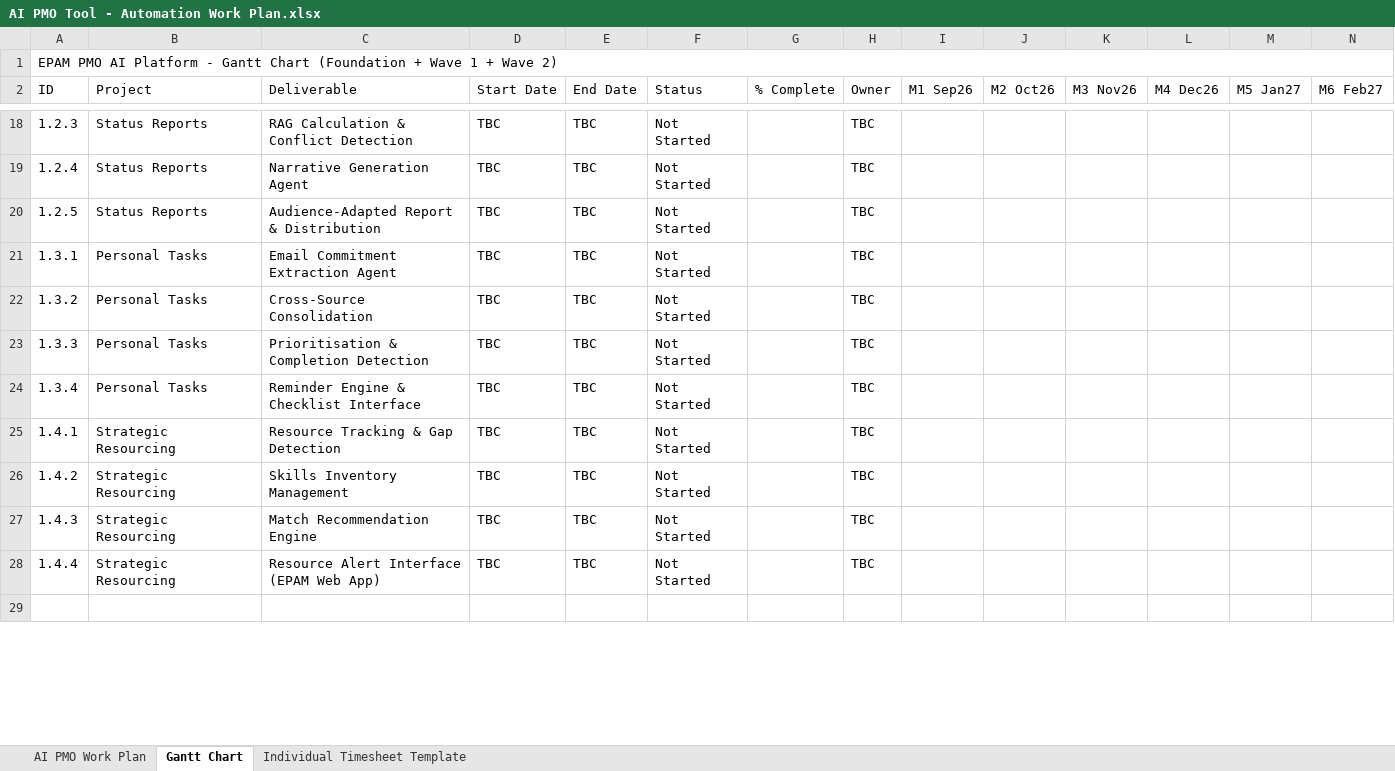
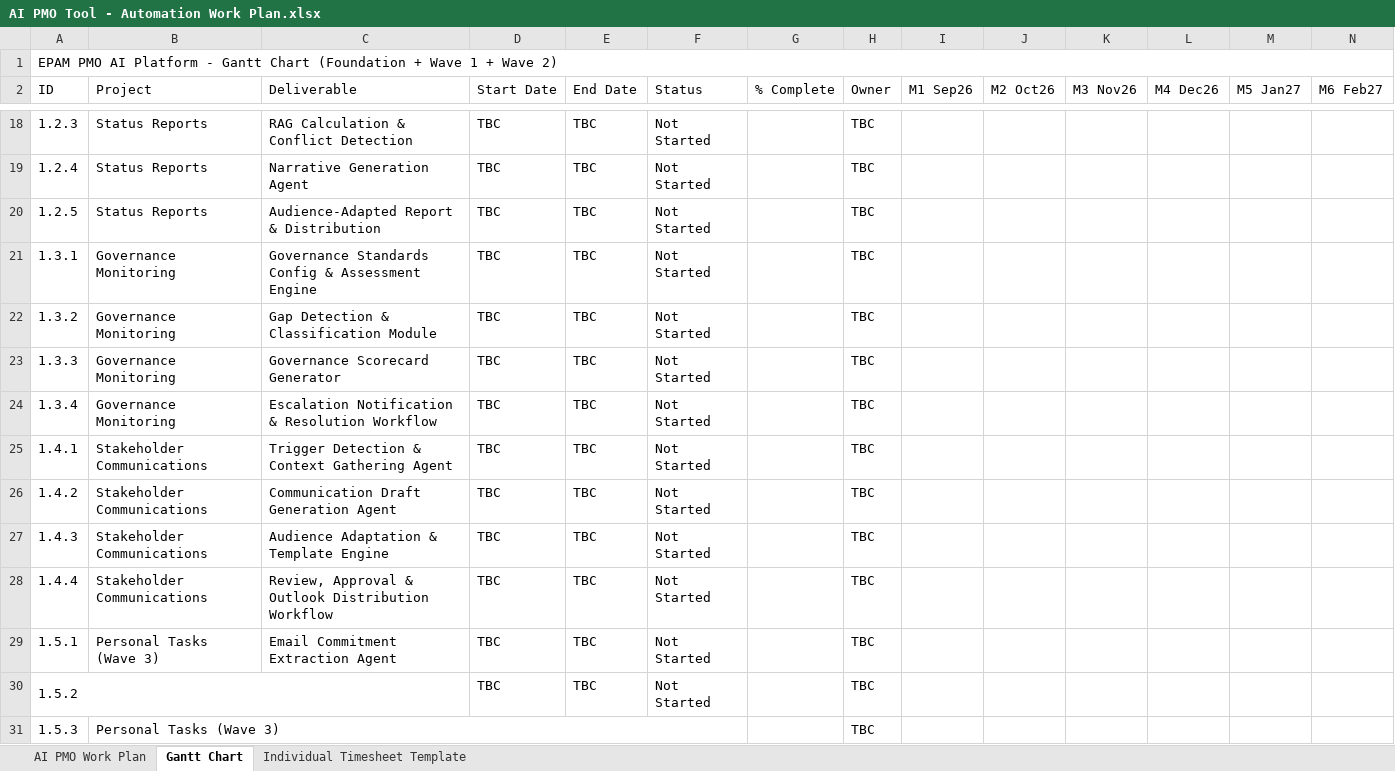
Before and after one commit to aohagan1234/AI-PMO-Solution, an Excel workbook: AI PMO Tool - Automation Work Plan.xlsx, sheet Gantt Chart, drawn as a sheet; only a part is shown, gaps mark what is left out; the shorter side is filled out with more unchanged rows; values as stored, in another font and other column widths than the file's, no cell formats; rows hold the shown columns only; the diff covers the shown part only; the diff names each change by its address in the sheet, - before the commit and + after, or states it on an @@ line.

```diff
--- a/AI PMO Tool - Automation Work Plan.xlsx (sheet Gantt Chart)
+++ b/AI PMO Tool - Automation Work Plan.xlsx (sheet Gantt Chart)
-B21:B24 (Project): Personal Tasks
+B21:B24 (Project): Governance Monitoring
-C21 (Deliverable): Email Commitment Extraction Agent
+C21 (Deliverable): Governance Standards Config & Assessment Engine
-C22 (Deliverable): Cross-Source Consolidation
+C22 (Deliverable): Gap Detection & Classification Module
-C23 (Deliverable): Prioritisation & Completion Detection
+C23 (Deliverable): Governance Scorecard Generator
-C24 (Deliverable): Reminder Engine & Checklist Interface
+C24 (Deliverable): Escalation Notification & Resolution Workflow
-B25:B28 (Project): Strategic Resourcing
+B25:B28 (Project): Stakeholder Communications
-C25 (Deliverable): Resource Tracking & Gap Detection
+C25 (Deliverable): Trigger Detection & Context Gathering Agent
-C26 (Deliverable): Skills Inventory Management
+C26 (Deliverable): Communication Draft Generation Agent
-C27 (Deliverable): Match Recommendation Engine
+C27 (Deliverable): Audience Adaptation & Template Engine
-C28 (Deliverable): Resource Alert Interface (EPAM Web App)
+C28 (Deliverable): Review, Approval & Outlook Distribution Workflow
+row 29: 1.5.1 | Personal Tasks (Wave 3) | Email Commitment Extraction Agent | TBC | TBC | Not Started |  | TBC
+row 30: 1.5.2 |  |  | TBC | TBC | Not Started |  | TBC
+row 31: 1.5.3 | Personal Tasks (Wave 3) |  |  |  |  |  | TBC
```
Also changed, not shown: 5 added rows, 1 edited cell and merged cells elsewhere in this sheet, sheet AI PMO Work Plan, cell formats.
